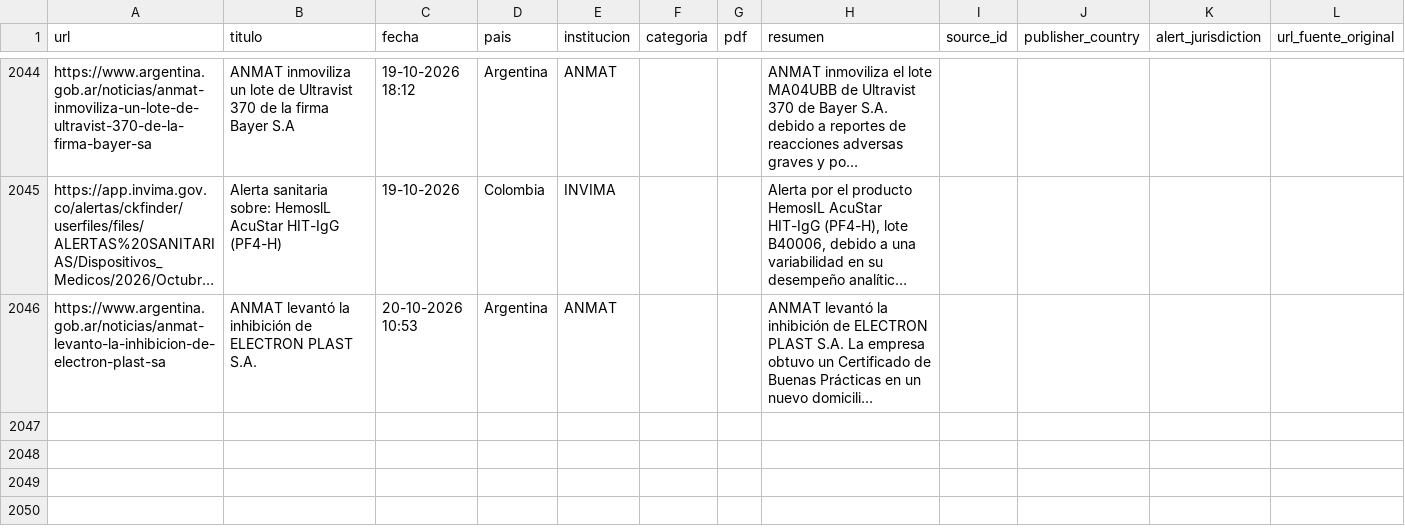
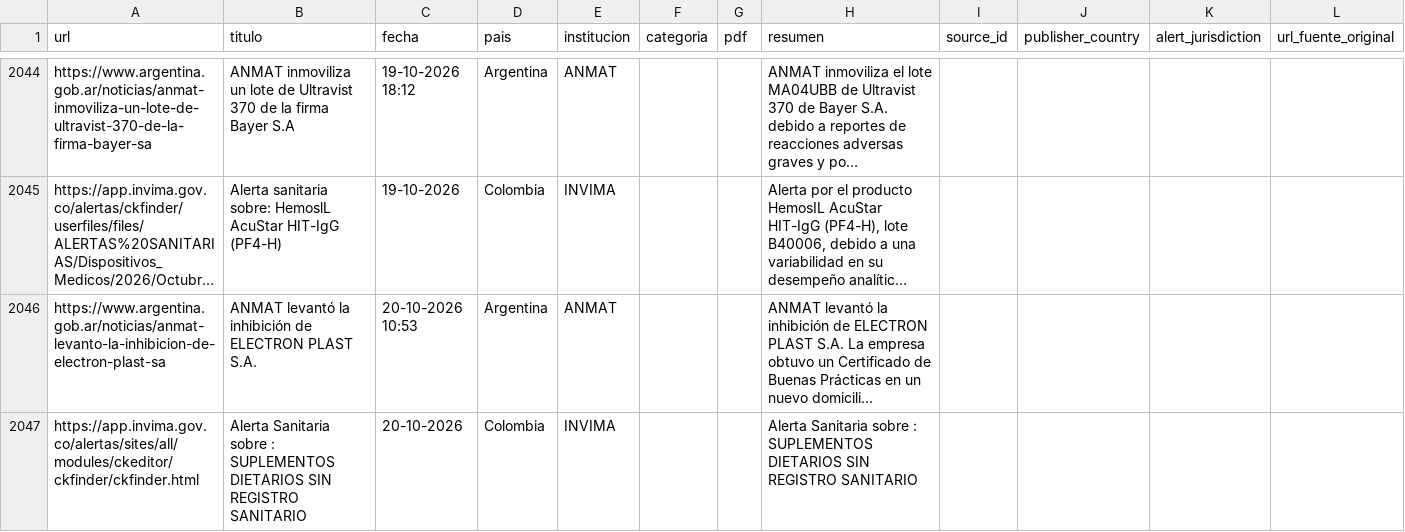
Before and after one commit to JohanEsR17/Web-Scraping-Alertas-Farmacovigilancia, a CSV file: noticias_historial.csv, drawn as a sheet; only a part is shown, gaps mark what is left out; long unchanged cells end in …; the diff names each change by its address in the sheet, - before the commit and + after, or states it on an @@ line.

```diff
--- a/noticias_historial.csv
+++ b/noticias_historial.csv
+row 2047: https://app.invima.gov.co/alertas/sites/all/modules/ckeditor/ckfinder/ckfinder.html | Alerta Sanitaria sobre : SUPLEMENTOS DIETARIOS SIN REGISTRO SANITARIO | 20-10-2026 | Colombia | INVIMA |  |  | Alerta Sanitaria sobre : SUPLEMENTOS DIETARIOS SIN REGISTRO SANITARIO
```
